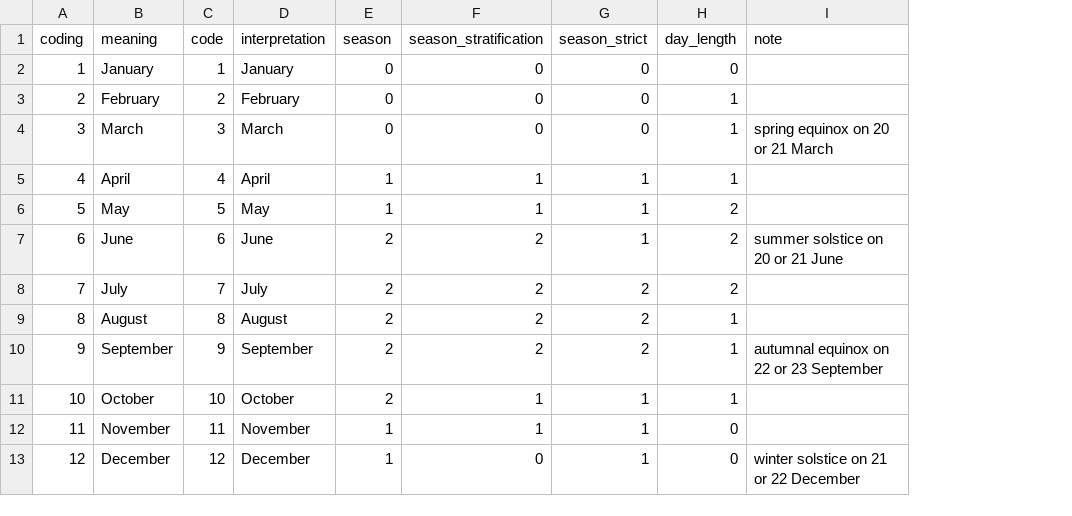
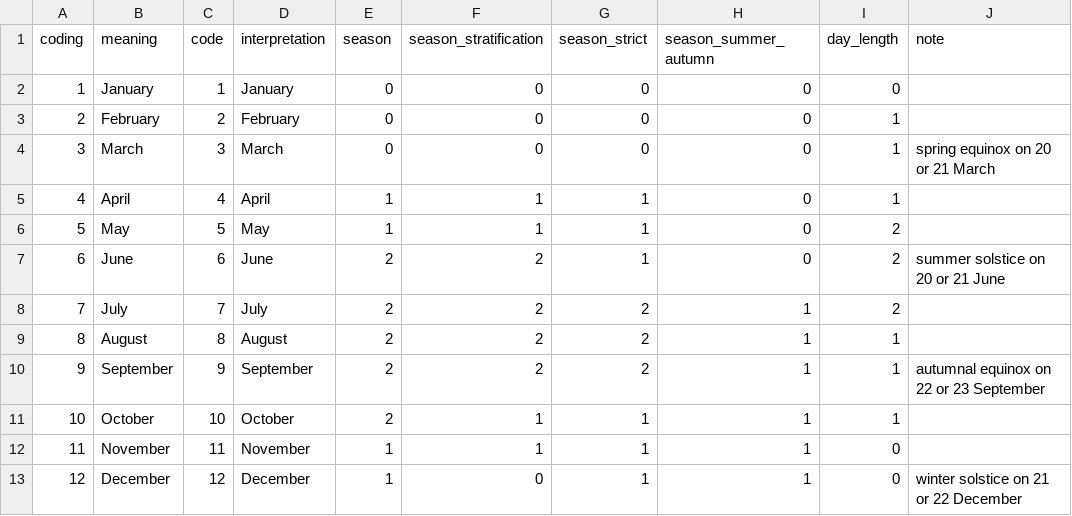
Before and after one commit to tcameronwaller/uk_biobank, a TSV file: parameters/table_ukbiobank_field_55_code_interpretation.tsv, drawn as a sheet; the diff names each change by its address in the sheet, - before the commit and + after, or states it on an @@ line.

```diff
--- a/parameters/table_ukbiobank_field_55_code_interpretation.tsv
+++ b/parameters/table_ukbiobank_field_55_code_interpretation.tsv
+column H (season_summer_autumn), rows 2-13: 0 | 0 | 0 | 0 | 0 | 0 | 1 | 1 | 1 | 1 | 1 | 1
```
Also changed, not shown: 4 other files.
